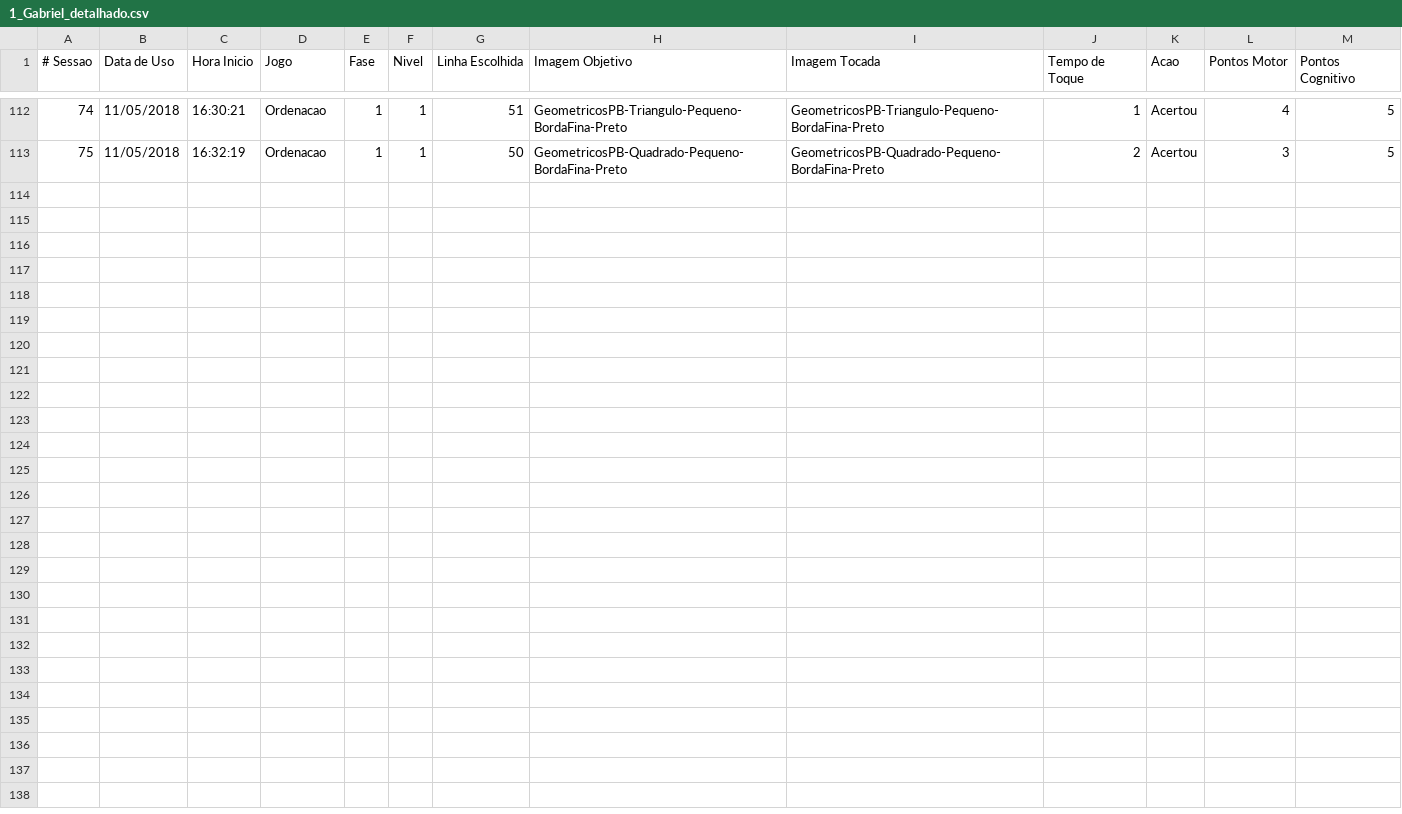
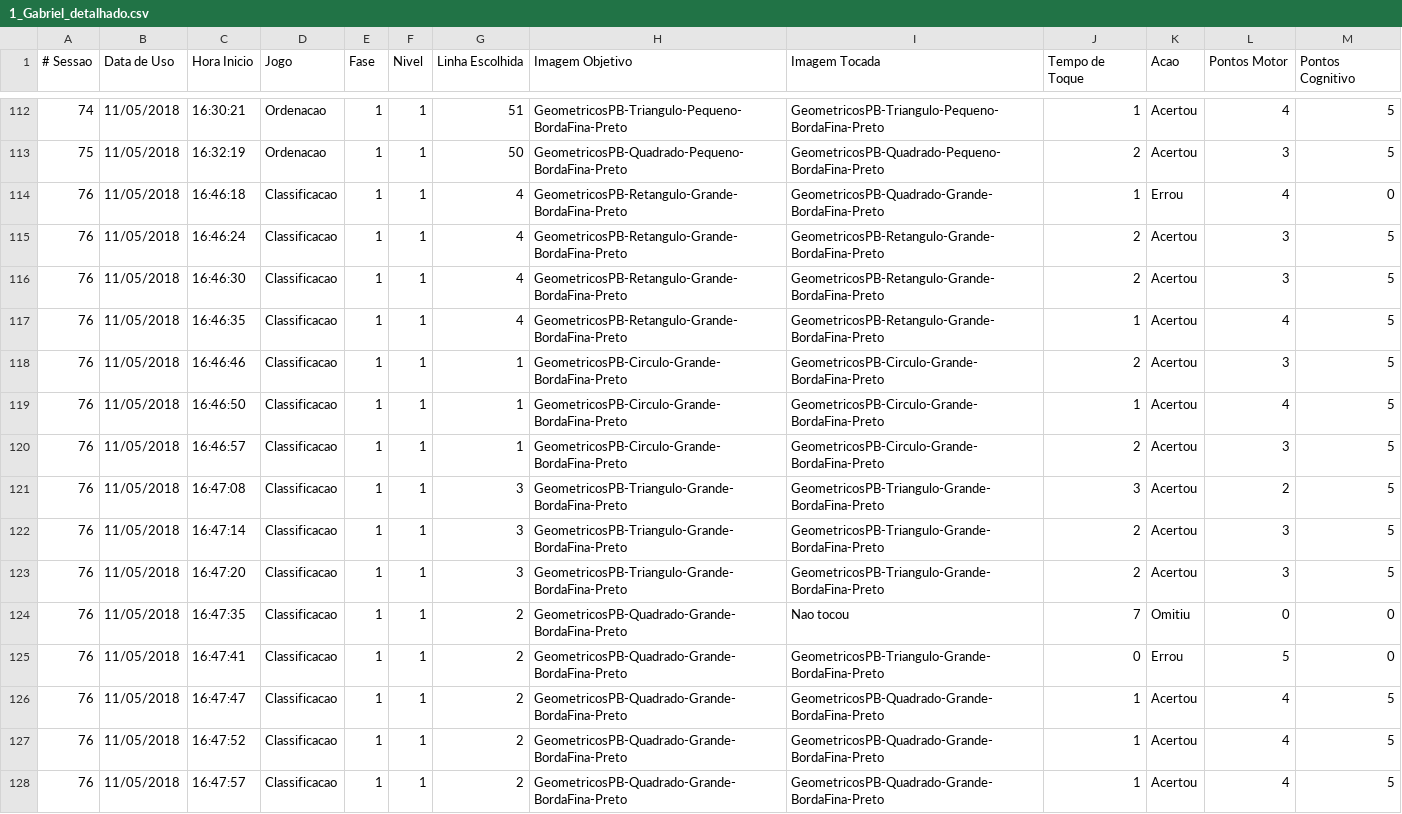
Before and after one commit to gagbp/Move4Math, a CSV file: Move4Math/Users/1_Gabriel_detalhado.csv, drawn as a sheet; only a part is shown, gaps mark what is left out; the diff names each change by its address in the sheet, - before the commit and + after, or states it on an @@ line.

```diff
--- a/Move4Math/Users/1_Gabriel_detalhado.csv
+++ b/Move4Math/Users/1_Gabriel_detalhado.csv
+row 114: 76 | 11/05/2018 | 16:46:18 | Classificacao | 1 | 1 | 4 | GeometricosPB-Retangulo-Grande-BordaFina-Preto | GeometricosPB-Quadrado-Grande-BordaFina-Preto | 1 | Errou | 4 | 0
+row 115: 76 | 11/05/2018 | 16:46:24 | Classificacao | 1 | 1 | 4 | GeometricosPB-Retangulo-Grande-BordaFina-Preto | GeometricosPB-Retangulo-Grande-BordaFina-Preto | 2 | Acertou | 3 | 5
+row 116: 76 | 11/05/2018 | 16:46:30 | Classificacao | 1 | 1 | 4 | GeometricosPB-Retangulo-Grande-BordaFina-Preto | GeometricosPB-Retangulo-Grande-BordaFina-Preto | 2 | Acertou | 3 | 5
+row 117: 76 | 11/05/2018 | 16:46:35 | Classificacao | 1 | 1 | 4 | GeometricosPB-Retangulo-Grande-BordaFina-Preto | GeometricosPB-Retangulo-Grande-BordaFina-Preto | 1 | Acertou | 4 | 5
+row 118: 76 | 11/05/2018 | 16:46:46 | Classificacao | 1 | 1 | 1 | GeometricosPB-Circulo-Grande-BordaFina-Preto | GeometricosPB-Circulo-Grande-BordaFina-Preto | 2 | Acertou | 3 | 5
+row 119: 76 | 11/05/2018 | 16:46:50 | Classificacao | 1 | 1 | 1 | GeometricosPB-Circulo-Grande-BordaFina-Preto | GeometricosPB-Circulo-Grande-BordaFina-Preto | 1 | Acertou | 4 | 5
+row 120: 76 | 11/05/2018 | 16:46:57 | Classificacao | 1 | 1 | 1 | GeometricosPB-Circulo-Grande-BordaFina-Preto | GeometricosPB-Circulo-Grande-BordaFina-Preto | 2 | Acertou | 3 | 5
+row 121: 76 | 11/05/2018 | 16:47:08 | Classificacao | 1 | 1 | 3 | GeometricosPB-Triangulo-Grande-BordaFina-Preto | GeometricosPB-Triangulo-Grande-BordaFina-Preto | 3 | Acertou | 2 | 5
+row 122: 76 | 11/05/2018 | 16:47:14 | Classificacao | 1 | 1 | 3 | GeometricosPB-Triangulo-Grande-BordaFina-Preto | GeometricosPB-Triangulo-Grande-BordaFina-Preto | 2 | Acertou | 3 | 5
+row 123: 76 | 11/05/2018 | 16:47:20 | Classificacao | 1 | 1 | 3 | GeometricosPB-Triangulo-Grande-BordaFina-Preto | GeometricosPB-Triangulo-Grande-BordaFina-Preto | 2 | Acertou | 3 | 5
+row 124: 76 | 11/05/2018 | 16:47:35 | Classificacao | 1 | 1 | 2 | GeometricosPB-Quadrado-Grande-BordaFina-Preto | Nao tocou | 7 | Omitiu | 0 | 0
+row 125: 76 | 11/05/2018 | 16:47:41 | Classificacao | 1 | 1 | 2 | GeometricosPB-Quadrado-Grande-BordaFina-Preto | GeometricosPB-Triangulo-Grande-BordaFina-Preto | 0 | Errou | 5 | 0
+row 126: 76 | 11/05/2018 | 16:47:47 | Classificacao | 1 | 1 | 2 | GeometricosPB-Quadrado-Grande-BordaFina-Preto | GeometricosPB-Quadrado-Grande-BordaFina-Preto | 1 | Acertou | 4 | 5
+row 127: 76 | 11/05/2018 | 16:47:52 | Classificacao | 1 | 1 | 2 | GeometricosPB-Quadrado-Grande-BordaFina-Preto | GeometricosPB-Quadrado-Grande-BordaFina-Preto | 1 | Acertou | 4 | 5
+row 128: 76 | 11/05/2018 | 16:47:57 | Classificacao | 1 | 1 | 2 | GeometricosPB-Quadrado-Grande-BordaFina-Preto | GeometricosPB-Quadrado-Grande-BordaFina-Preto | 1 | Acertou | 4 | 5
```
Also changed, not shown: Move4Math/Users/1_Gabriel.csv, 5 other files.
